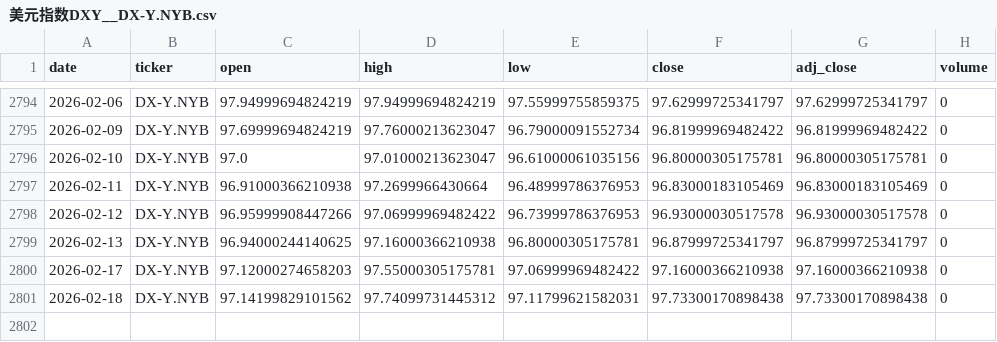
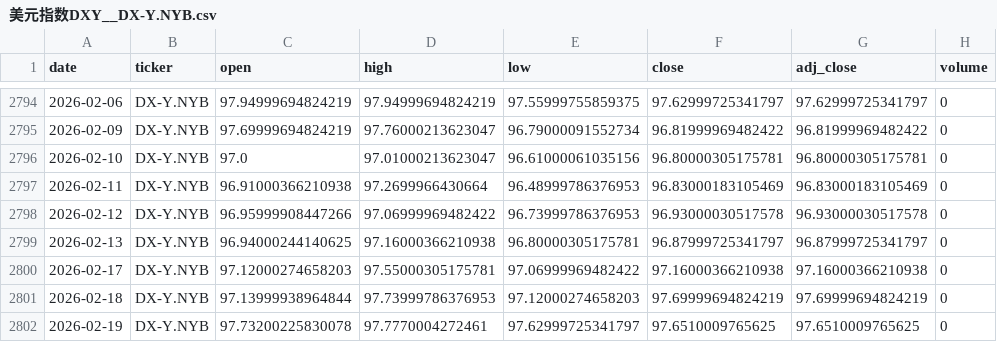
Before and after one commit to zid036116-ship-it/-, a CSV file: docs/market_data/美元指数DXY__DX-Y.NYB.csv, drawn as a sheet; only a part is shown, gaps mark what is left out.

Commit message:
auto: update market_data 2026-02-19T07:58:09Z

```diff
--- a/docs/market_data/美元指数DXY__DX-Y.NYB.csv
+++ b/docs/market_data/美元指数DXY__DX-Y.NYB.csv
@@ -2800,2 +2800,3 @@
 2026-02-17,DX-Y.NYB,97.12000274658203,97.55000305175781,97.06999969482422,97.16000366210938,97.16000366210938,0
-2026-02-18,DX-Y.NYB,97.14199829101562,97.74099731445312,97.11799621582031,97.73300170898438,97.73300170898438,0
+2026-02-18,DX-Y.NYB,97.13999938964844,97.73999786376953,97.12000274658203,97.69999694824219,97.69999694824219,0
+2026-02-19,DX-Y.NYB,97.73200225830078,97.7770004272461,97.62999725341797,97.6510009765625,97.6510009765625,0
```
Also changed, not shown: market_data/Nasdaq100 纳指100___NDX.csv, market_data/Nifty50 印度___NSEI.csv, 2 other files.
